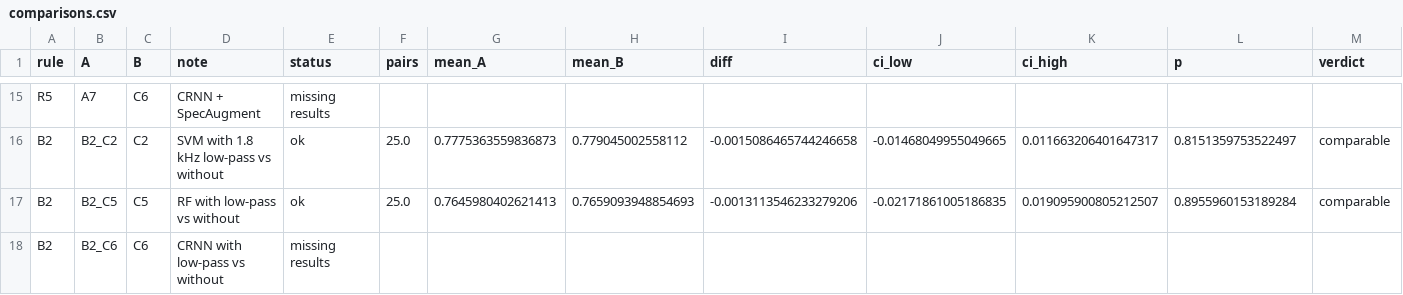
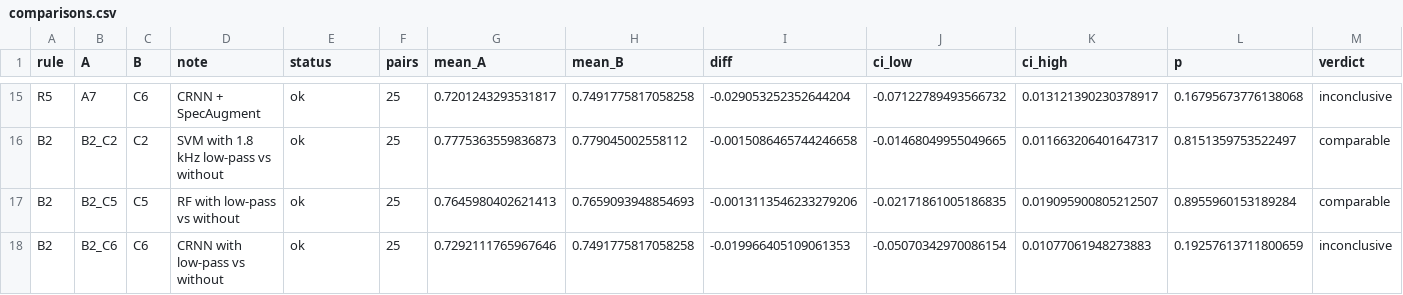
Before and after one commit to InnocentAnyaele/respisound, a CSV file: experiments/results/comparisons.csv, drawn as a sheet; only a part is shown, gaps mark what is left out; the diff covers the shown part only; the diff names each change by its address in the sheet, - before the commit and + after, or states it on an @@ line.

```diff
--- a/experiments/results/comparisons.csv
+++ b/experiments/results/comparisons.csv
-E15 (status): missing results
+E15 (status): ok
-F15 (pairs): (empty)
+F15 (pairs): 25
-G15 (mean_A): (empty)
+G15 (mean_A): 0.7201243293531817
-H15 (mean_B): (empty)
+H15 (mean_B): 0.7491775817058258
-I15 (diff): (empty)
+I15 (diff): -0.029053252352644204
-J15 (ci_low): (empty)
+J15 (ci_low): -0.07122789493566732
-K15 (ci_high): (empty)
+K15 (ci_high): 0.013121390230378917
-L15 (p): (empty)
+L15 (p): 0.16795673776138068
-M15 (verdict): (empty)
+M15 (verdict): inconclusive
-F16:F17 (pairs): 25.0
+F16:F17 (pairs): 25
-E18 (status): missing results
+E18 (status): ok
-F18 (pairs): (empty)
+F18 (pairs): 25
-G18 (mean_A): (empty)
+G18 (mean_A): 0.7292111765967646
-H18 (mean_B): (empty)
+H18 (mean_B): 0.7491775817058258
-I18 (diff): (empty)
+I18 (diff): -0.019966405109061353
-J18 (ci_low): (empty)
+J18 (ci_low): -0.05070342970086154
-K18 (ci_high): (empty)
+K18 (ci_high): 0.01077061948273883
-L18 (p): (empty)
+L18 (p): 0.19257613711800659
-M18 (verdict): (empty)
+M18 (verdict): inconclusive
```
Also changed, not shown: 45 edited cells elsewhere in this file, experiments/results/summary.csv, 52 other files.
